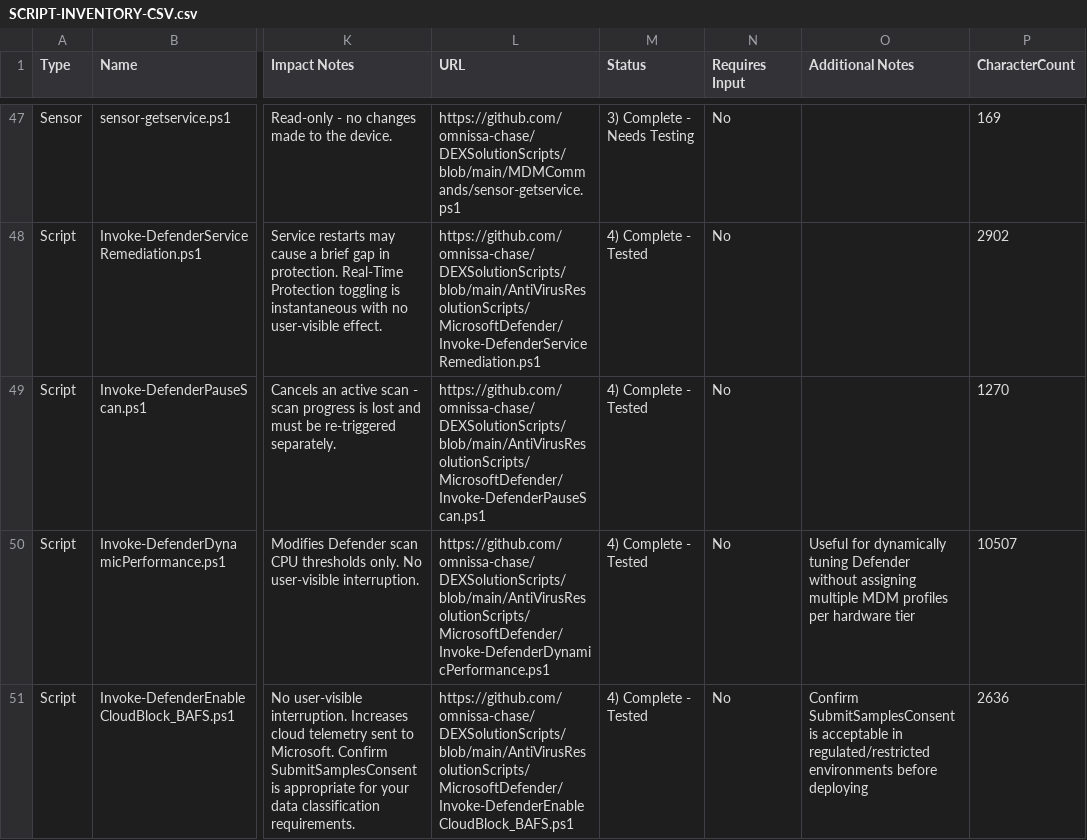
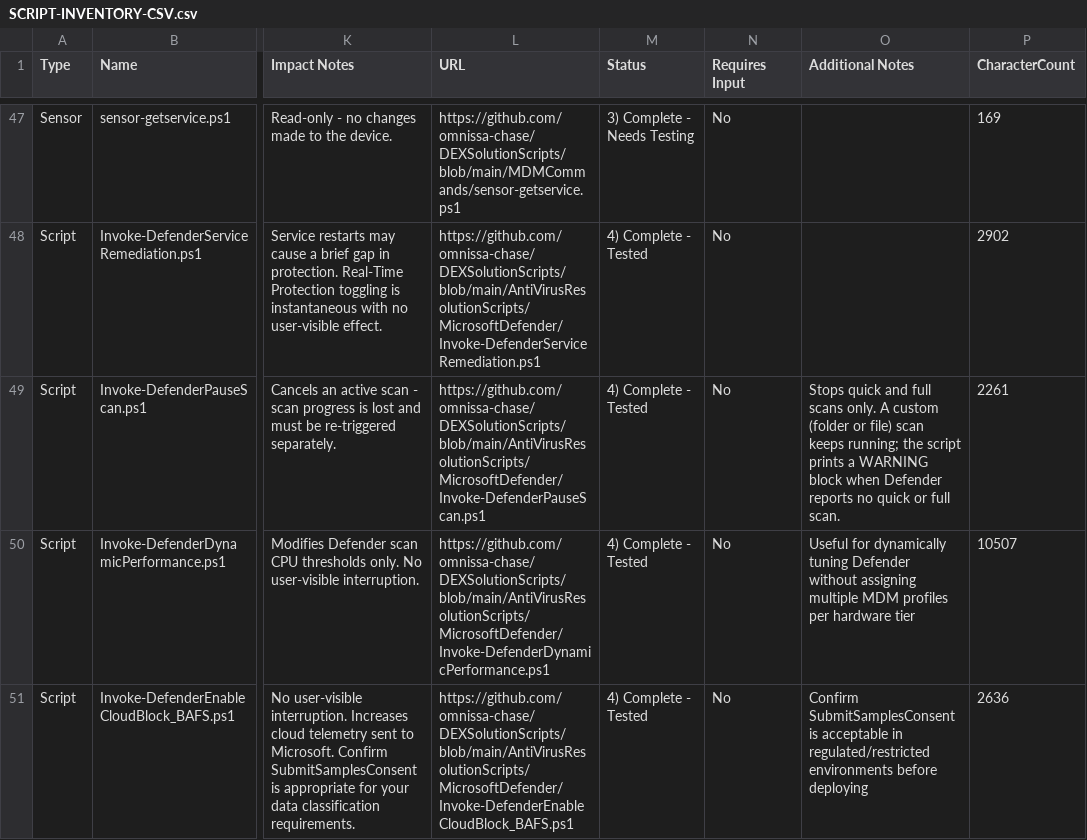
Before and after one commit to omnissa-chase/DEXSolutionScripts, a CSV file: SCRIPT-INVENTORY-CSV.csv, drawn as a sheet; only a part is shown, gaps mark what is left out; the diff names each change by its address in the sheet, - before the commit and + after, or states it on an @@ line.

```diff
--- a/SCRIPT-INVENTORY-CSV.csv
+++ b/SCRIPT-INVENTORY-CSV.csv
-O49 (Additional Notes): (empty)
+O49 (Additional Notes): Stops quick and full scans only. A custom (folder or file) scan keeps running; the script prints a WARNING block when Defender reports no quick or full scan.
-P49 (CharacterCount): 1270
+P49 (CharacterCount): 2261
```
Also changed, not shown: 3 other files.
